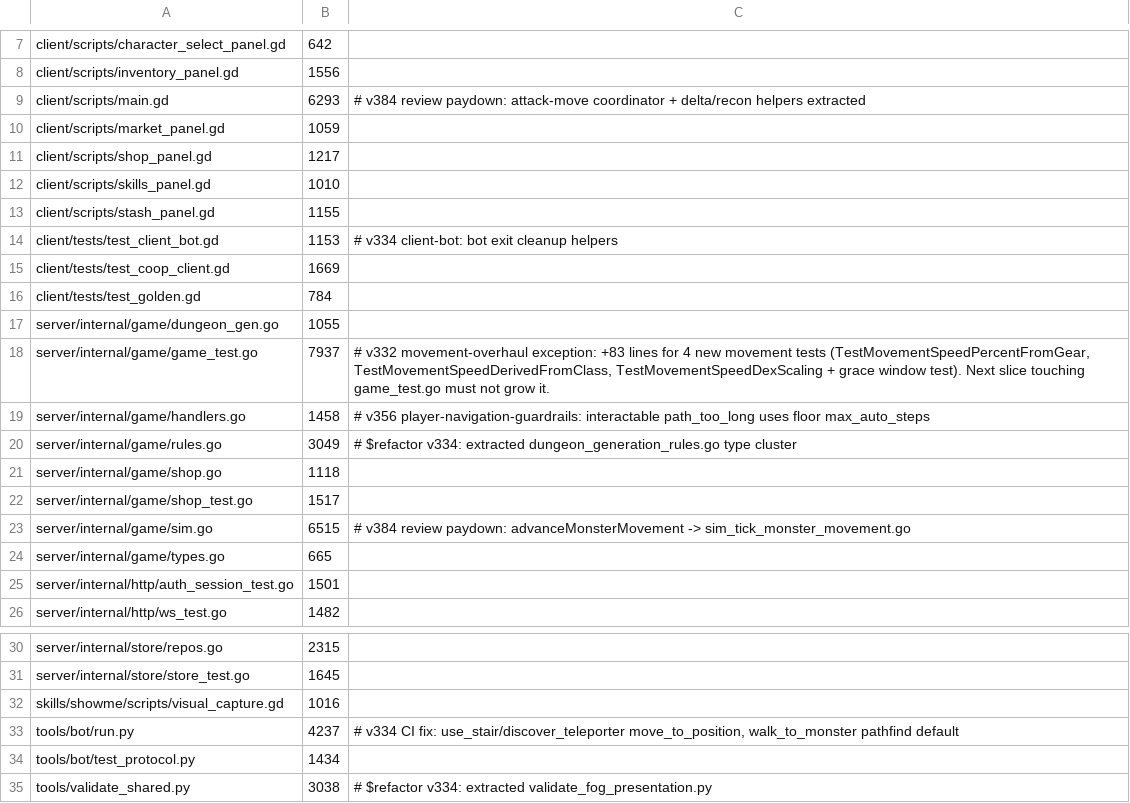
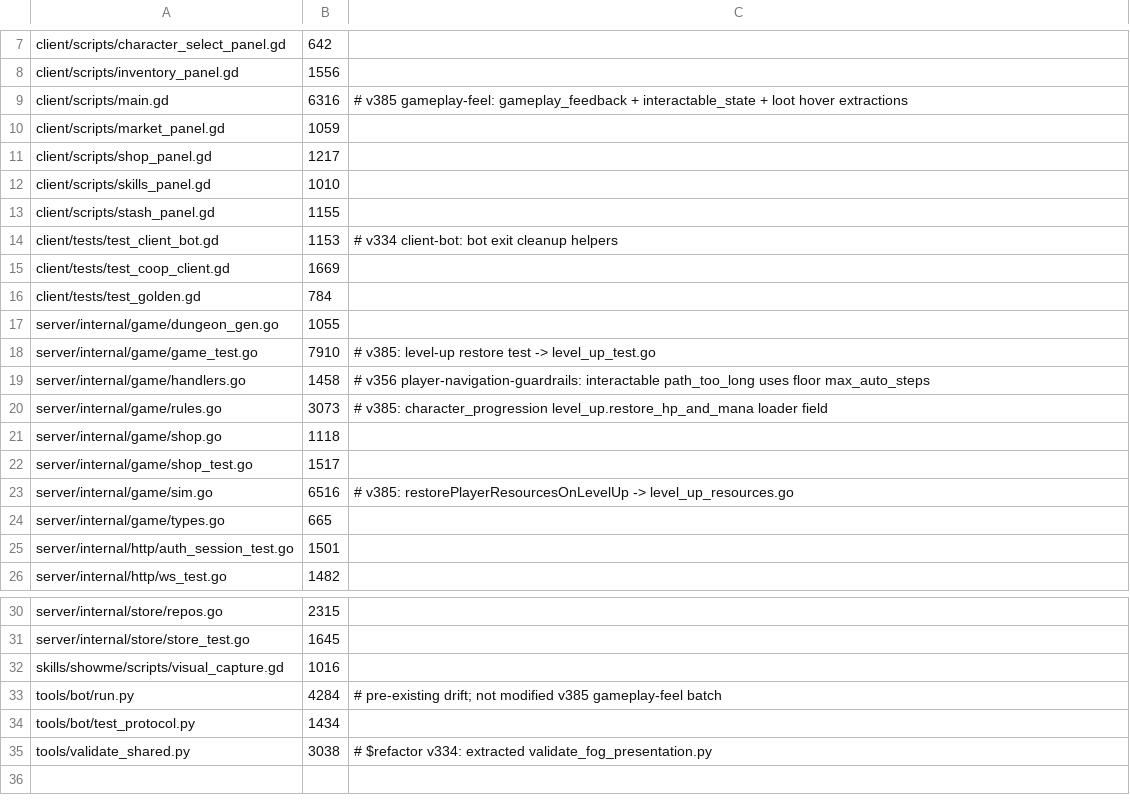
Before and after one commit to mmandrille/arpg-dev, a TSV file: .maintainability/file-size-baseline.tsv, drawn as a sheet; only a part is shown, gaps mark what is left out.

```diff
--- a/.maintainability/file-size-baseline.tsv
+++ b/.maintainability/file-size-baseline.tsv
@@ -8,3 +8,3 @@ client/scripts/character_select_panel.gd	642
 client/scripts/inventory_panel.gd	1556
-client/scripts/main.gd	6293	# v384 review paydown: attack-move coordinator + delta/recon helpers extracted
+client/scripts/main.gd	6316	# v385 gameplay-feel: gameplay_feedback + interactable_state + loot hover extractions
 client/scripts/market_panel.gd	1059
@@ -17,8 +17,8 @@ client/tests/test_golden.gd	784
 server/internal/game/dungeon_gen.go	1055
-server/internal/game/game_test.go	7937	# v332 movement-overhaul exception: +83 lines for 4 new movement tests (TestMovementSpeedPercentFromGear, TestMovementSpeedDerivedFromClass, TestMovementSpeedDexScaling + grace window test). Next slice touching game_test.go must not grow it.
+server/internal/game/game_test.go	7910	# v385: level-up restore test -> level_up_test.go
 server/internal/game/handlers.go	1458	# v356 player-navigation-guardrails: interactable path_too_long uses floor max_auto_steps
-server/internal/game/rules.go	3049	# $refactor v334: extracted dungeon_generation_rules.go type cluster
+server/internal/game/rules.go	3073	# v385: character_progression level_up.restore_hp_and_mana loader field
 server/internal/game/shop.go	1118
 server/internal/game/shop_test.go	1517
-server/internal/game/sim.go	6515	# v384 review paydown: advanceMonsterMovement -> sim_tick_monster_movement.go
+server/internal/game/sim.go	6516	# v385: restorePlayerResourcesOnLevelUp -> level_up_resources.go
 server/internal/game/types.go	665
@@ -32,3 +32,3 @@ server/internal/store/store_test.go	1645
 skills/showme/scripts/visual_capture.gd	1016
-tools/bot/run.py	4237	# v334 CI fix: use_stair/discover_teleporter move_to_position, walk_to_monster pathfind default
+tools/bot/run.py	4284	# pre-existing drift; not modified v385 gameplay-feel batch
 tools/bot/test_protocol.py	1434
```
Also changed, not shown: docs/progress/scenario-movement-audit.tsv, 36 other files.
